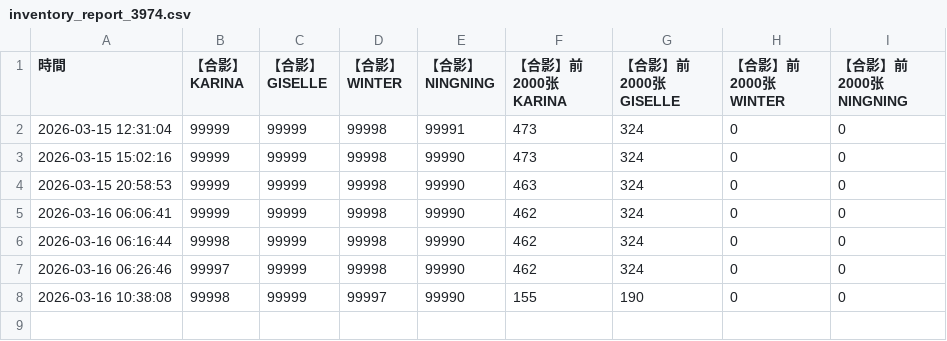
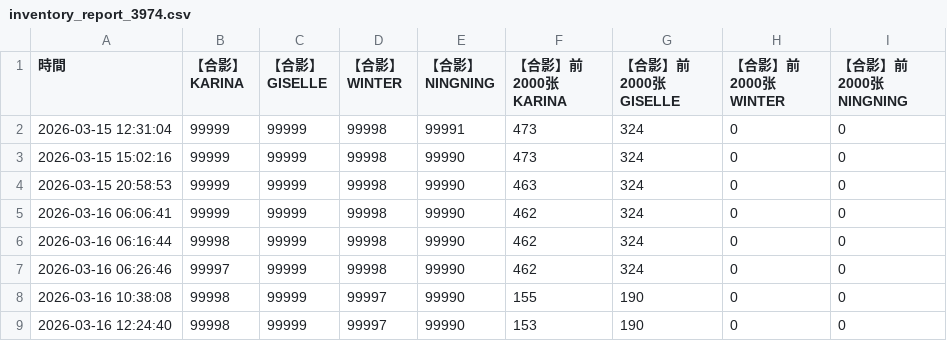
Before and after one commit to Rthy23/aespakms, a CSV file: inventory_report_3974.csv, drawn as a sheet.

```diff
--- a/inventory_report_3974.csv
+++ b/inventory_report_3974.csv
@@ -8 +8,2 @@
 2026-03-16 10:38:08,99998,99999,99997,99990,155,190,0,0
+2026-03-16 12:24:40,99998,99999,99997,99990,153,190,0,0
```
Also changed, not shown: inventory_report_3973.csv, last_inventory_3973.csv, 1 other file.
